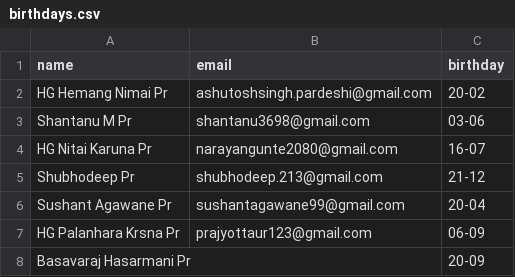
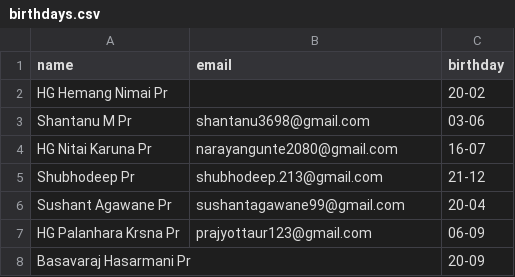
Before and after one commit to pratyushkottawar/Birthday_Mailer, a CSV file: birthdays.csv, drawn as a sheet; only a part is shown.

Commit message:
Update birthdays.csv

```diff
--- a/birthdays.csv
+++ b/birthdays.csv
@@ -1,3 +1,3 @@
 name,email,birthday
-HG Hemang Nimai Pr,ashutoshsingh.pardeshi@gmail.com,20-02
+HG Hemang Nimai Pr,,20-02
 Shantanu M Pr,shantanu3698@gmail.com,03-06
```
